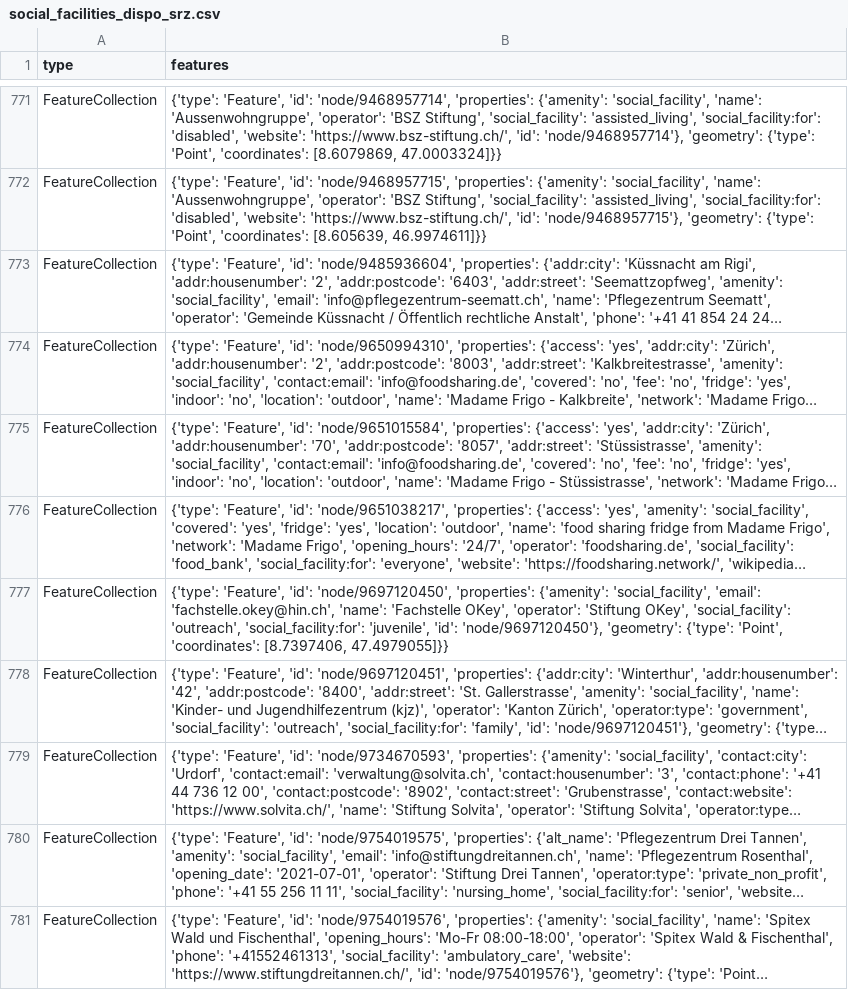
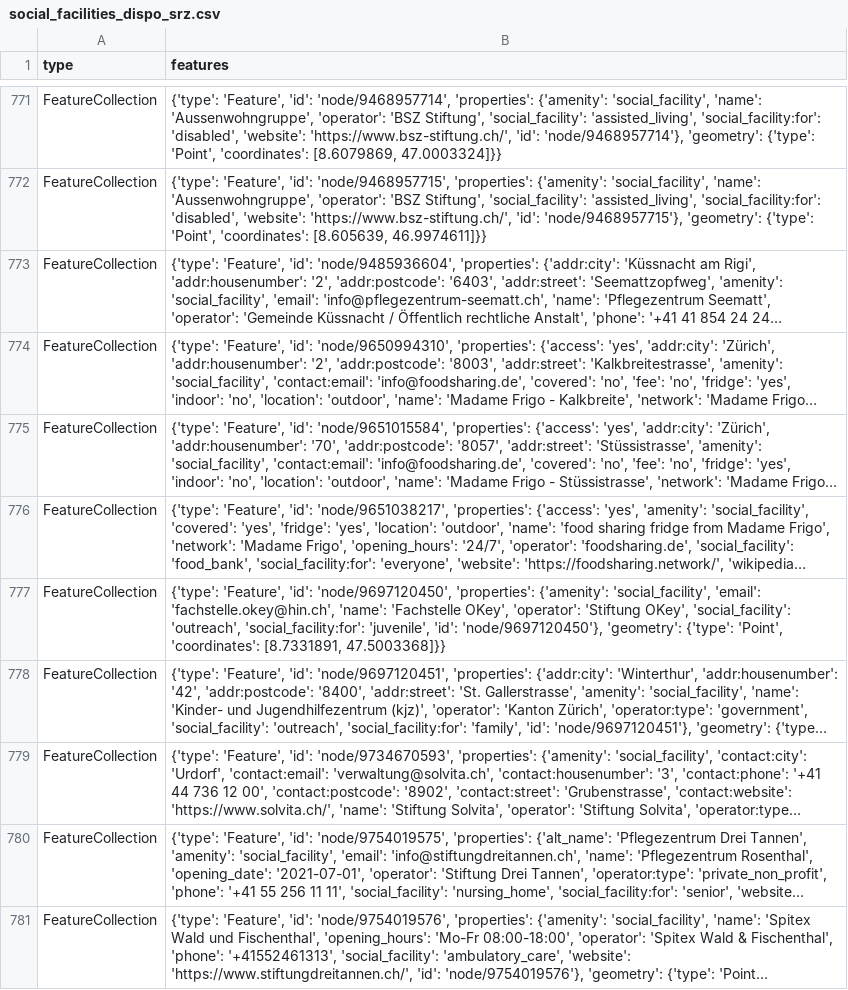
Before and after one commit to OpenBracketsCH/rescue-data, a CSV file: data/csv/facilities/social_facilities/social_facilities_dispo_srz.csv, drawn as a sheet; only a part is shown, gaps mark what is left out; long unchanged cells end in …; the diff names each change by its address in the sheet, - before the commit and + after, or states it on an @@ line.

```diff
--- a/data/csv/facilities/social_facilities/social_facilities_dispo_srz.csv
+++ b/data/csv/facilities/social_facilities/social_facilities_dispo_srz.csv
-B777 (features): …'Point', 'coordinates': [8.7397406, 47.4979055]}}
+B777 (features): …'Point', 'coordinates': [8.7331891, 47.5003368]}}
```
Also changed, not shown: data/csv/defis/defis_stadt_zh.csv, data/csv/kindergarten/kindergarten_dispo_srz.csv, 11 other files.
